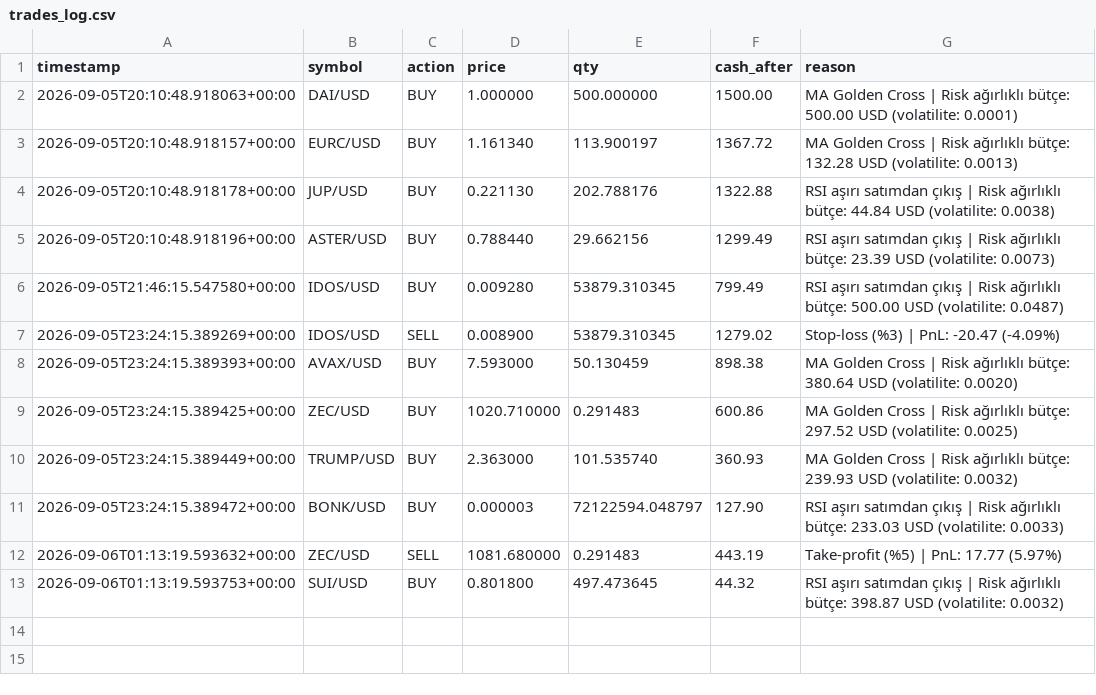
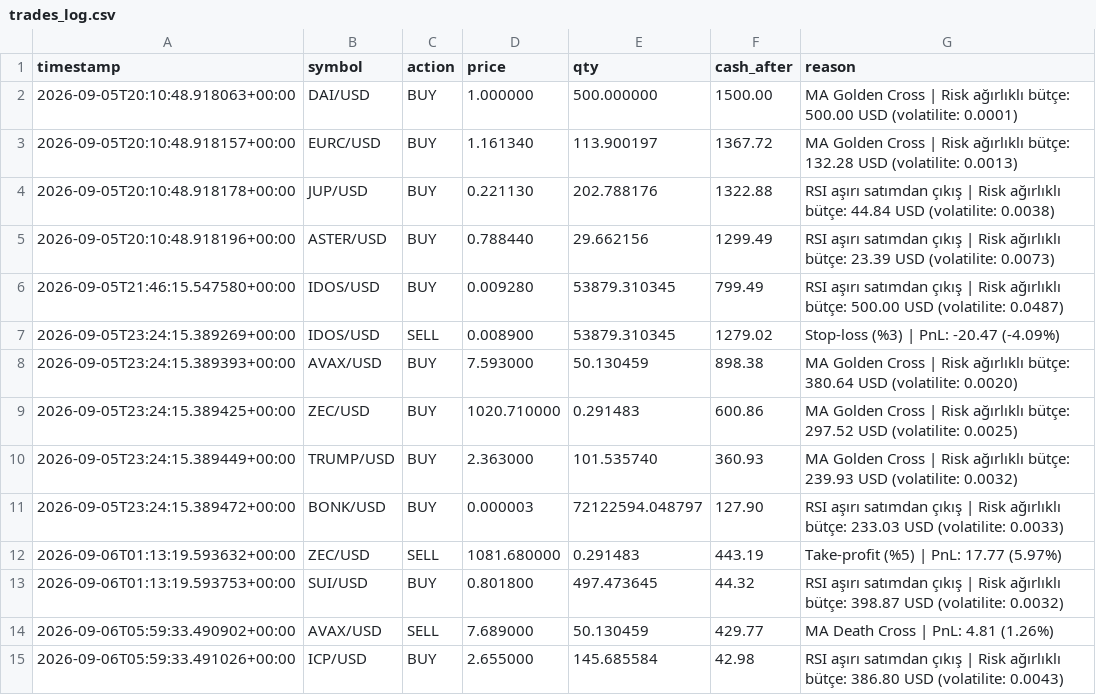
Before and after one commit to birkanglr-sketch/claude-coin, a CSV file: trades_log.csv, drawn as a sheet; the diff names each change by its address in the sheet, - before the commit and + after, or states it on an @@ line.

```diff
--- a/trades_log.csv
+++ b/trades_log.csv
+row 14: 2026-09-06T05:59:33.490902+00:00 | AVAX/USD | SELL | 7.689000 | 50.130459 | 429.77 | MA Death Cross | PnL: 4.81 (1.26%)
+row 15: 2026-09-06T05:59:33.491026+00:00 | ICP/USD | BUY | 2.655000 | 145.685584 | 42.98 | RSI aşırı satımdan çıkış | Risk ağırlıklı bütçe: 386.80 USD (volatilite: 0.0043)
```
Also changed, not shown: 1 other file.
